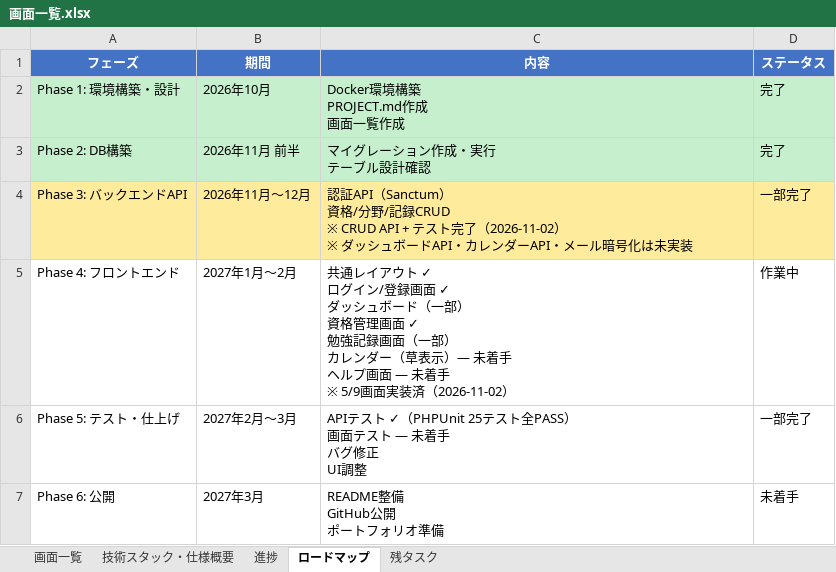
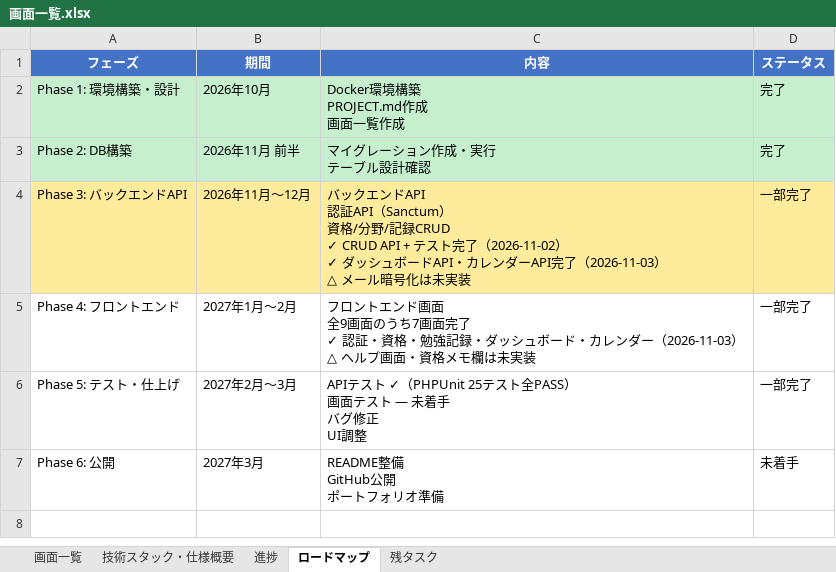
Before and after one commit to kurodakenya/study-tracker, an Excel workbook: 画面一覧.xlsx, sheet ロードマップ, drawn as a sheet; values as stored, in another font and other column widths than the file's, no borders; ↵ is a line break in a cell; the diff names each change by its address in the sheet, - before the commit and + after, or states it on an @@ line.

```diff
--- a/画面一覧.xlsx (sheet ロードマップ)
+++ b/画面一覧.xlsx (sheet ロードマップ)
-C4 (内容): 認証API（Sanctum） ↵ 資格/分野/記録CRUD ↵ ※ CRUD API + テスト完了（2026-11-02） ↵ ※ ダッシュボードAPI・カレンダーAPI・メール暗…
+C4 (内容): バックエンドAPI ↵ 認証API（Sanctum） ↵ 資格/分野/記録CRUD ↵ ✓ CRUD API + テスト完了（2026-11-02） ↵ ✓ ダッシュボードAPI・カレンダーAPI完了（2026-11-03） ↵ △ メール暗…
-C5 (内容): 共通レイアウト ✓ ↵ ログイン/登録画面 ✓ ↵ ダッシュボード（一部） ↵ 資格管理画面 ✓ ↵ 勉強記録画面（一部） ↵ カレンダー（草表示）— 未着手 ↵ ヘルプ画面 — 未着手 ↵ ※ 5/9画面実装済（2026-11-02）
+C5 (内容): フロントエンド画面 ↵ 全9画面のうち7画面完了 ↵ ✓ 認証・資格・勉強記録・ダッシュボード・カレンダー（2026-11-03） ↵ △ ヘルプ画面・資格メモ欄は未実装
-D5 (ステータス): 作業中
+D5 (ステータス): 一部完了
```
Also changed, not shown: sheet 進捗, sheet 残タスク, テスト仕様書.xlsx.
